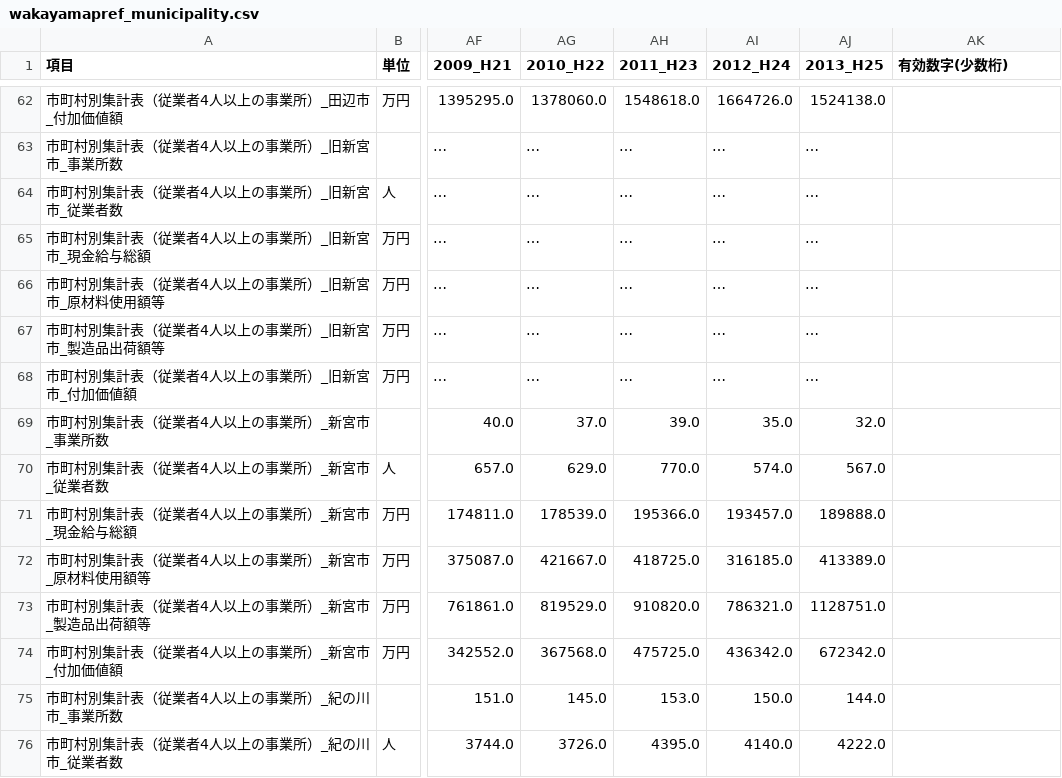
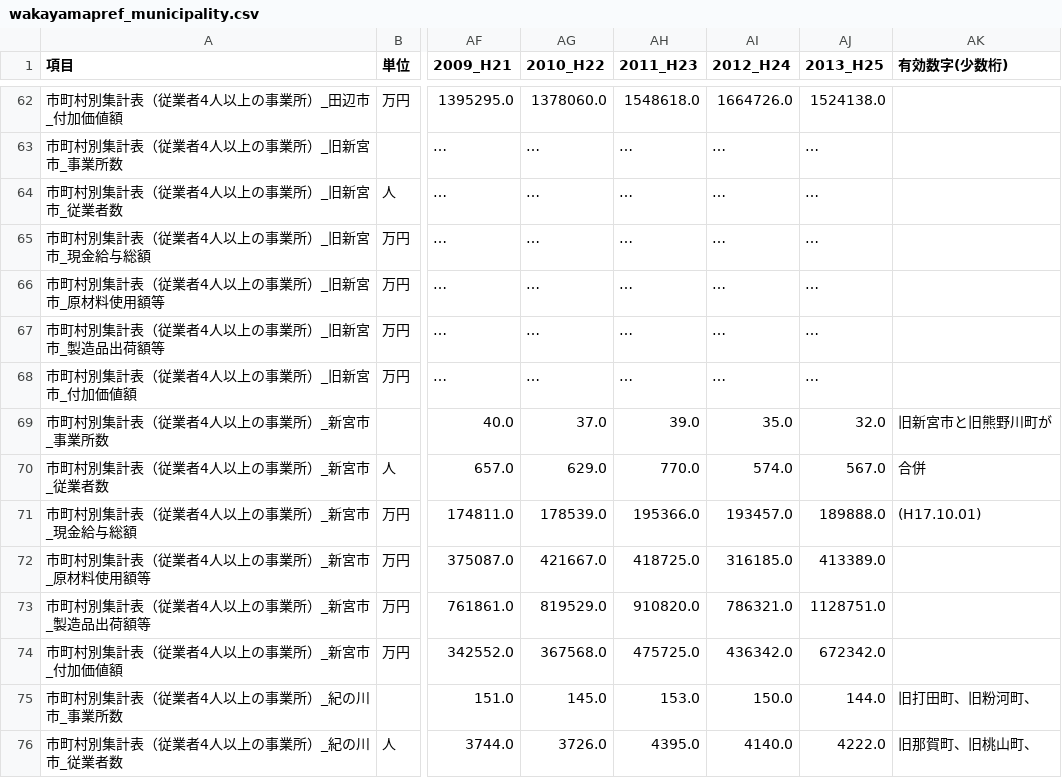
Before and after one commit to wakayama-pref-org/Long-term_time_series_Census, a CSV file: csv/wakayamapref_municipality.csv, drawn as a sheet; only a part is shown, gaps mark what is left out; the diff covers the shown part only; the diff names each change by its address in the sheet, - before the commit and + after, or states it on an @@ line.

```diff
--- a/csv/wakayamapref_municipality.csv
+++ b/csv/wakayamapref_municipality.csv
-AK69 (有効数字(少数桁)): (empty)
+AK69 (有効数字(少数桁)): 旧新宮市と旧熊野川町が
-AK70 (有効数字(少数桁)): (empty)
+AK70 (有効数字(少数桁)): 合併
-AK71 (有効数字(少数桁)): (empty)
+AK71 (有効数字(少数桁)): (H17.10.01)
-AK75 (有効数字(少数桁)): (empty)
+AK75 (有効数字(少数桁)): 旧打田町、旧粉河町、
-AK76 (有効数字(少数桁)): (empty)
+AK76 (有効数字(少数桁)): 旧那賀町、旧桃山町、
```
Also changed, not shown: 29 edited cells elsewhere in this file, csv/wakayamapref.csv, 2 other files.
